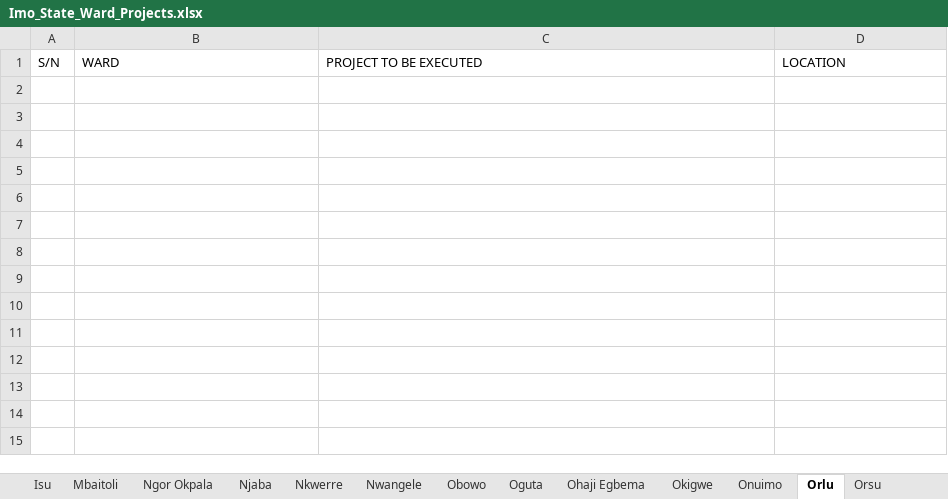
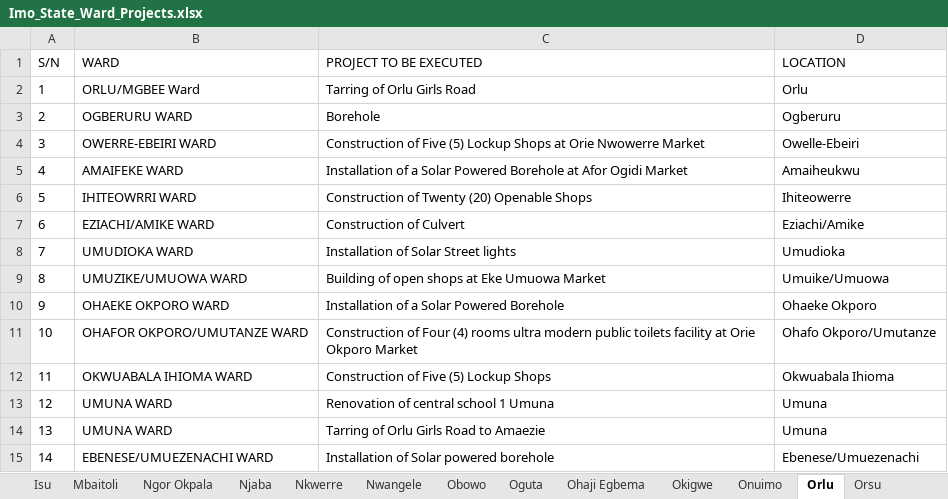
Before and after one commit to Techxie-bc/trial-ai, an Excel workbook: Imo_State_Ward_Projects.xlsx, sheet Orlu, drawn as a sheet; values as stored, in another font and other column widths than the file's, no borders; the diff names each change by its address in the sheet, - before the commit and + after, or states it on an @@ line.

```diff
--- a/Imo_State_Ward_Projects.xlsx (sheet Orlu)
+++ b/Imo_State_Ward_Projects.xlsx (sheet Orlu)
+row 2: 1 | ORLU/MGBEE Ward | Tarring of Orlu Girls Road | Orlu
+row 3: 2 | OGBERURU WARD | Borehole | Ogberuru
+row 4: 3 | OWERRE-EBEIRI WARD | Construction of Five (5) Lockup Shops at Orie Nwowerre Market | Owelle-Ebeiri
+row 5: 4 | AMAIFEKE WARD | Installation of a Solar Powered Borehole at Afor Ogidi Market | Amaiheukwu
+row 6: 5 | IHITEOWRRI WARD | Construction of Twenty (20) Openable Shops | Ihiteowerre
+row 7: 6 | EZIACHI/AMIKE WARD | Construction of Culvert | Eziachi/Amike
+row 8: 7 | UMUDIOKA WARD | Installation of Solar Street lights | Umudioka
+row 9: 8 | UMUZIKE/UMUOWA WARD | Building of open shops at Eke Umuowa Market | Umuike/Umuowa
+row 10: 9 | OHAEKE OKPORO WARD | Installation of a Solar Powered Borehole | Ohaeke Okporo
+row 11: 10 | OHAFOR OKPORO/UMUTANZE WARD | Construction of Four (4) rooms ultra modern public toilets facility at Orie Okporo Market | Ohafo Okporo/Umutanze
+row 12: 11 | OKWUABALA IHIOMA WARD | Construction of Five (5) Lockup Shops | Okwuabala Ihioma
+row 13: 12 | UMUNA WARD | Renovation of central school 1 Umuna | Umuna
+row 14: 13 | UMUNA WARD | Tarring of Orlu Girls Road to Amaezie | Umuna
+row 15: 14 | EBENESE/UMUEZENACHI WARD | Installation of Solar powered borehole | Ebenese/Umuezenachi
```
Also changed, not shown: sheet Ideato North, sheet Ohaji Egbema, sheet Nkwerre, sheet Ideato South, sheet Ngor Okpala, sheet Orsu, 19 more sheets, 34 other files.
